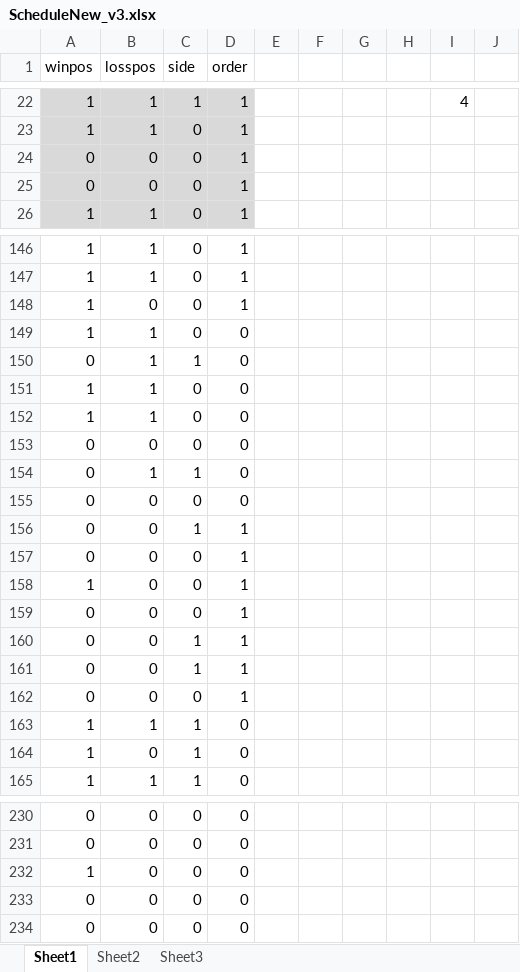
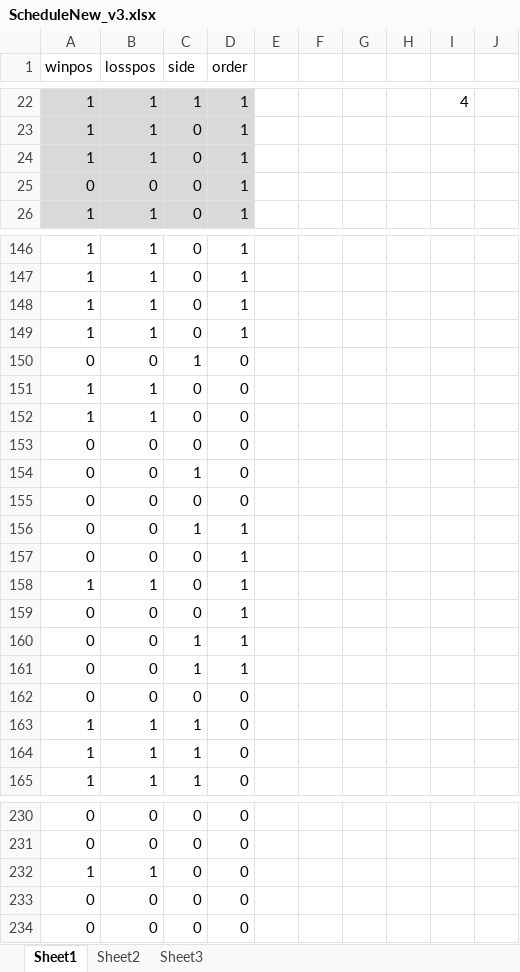
Before and after one commit to faissalshrf/implicit_bias_learning_task, an Excel workbook: schedules/ScheduleNew_v3.xlsx, sheet Sheet1, drawn as a sheet; only a part is shown, gaps mark what is left out; values as stored, in another font and other column widths than the file's, no borders; removed rows and columns are numbered as before the commit, all else as after; the diff covers the shown part only; the diff names each change by its address in the sheet, - before the commit and + after, or states it on an @@ line.

```diff
--- a/schedules/ScheduleNew_v3.xlsx (sheet Sheet1)
+++ b/schedules/ScheduleNew_v3.xlsx (sheet Sheet1)
-row 24: 0 | 0 | 0 | 1
+row 24: 1 | 1 | 0 | 1
-B148 (losspos): 0
+B148 (losspos): 1
-row 149: 1 | 1 | 0 | 0
+row 149: 1 | 1 | 0 | 1
-B150 (losspos): 1
+B150 (losspos): 0
-B154 (losspos): 1
+B154 (losspos): 0
-B158 (losspos): 0
+B158 (losspos): 1
-row 162: 0 | 0 | 0 | 1
+row 162: 0 | 0 | 0 | 0
-B164 (losspos): 0
+B164 (losspos): 1
-B232 (losspos): 0
+B232 (losspos): 1
```
Also changed, not shown: 34 edited cells elsewhere in this sheet, 1 other file.
